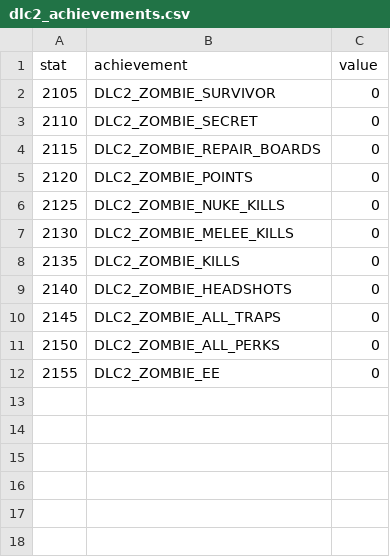
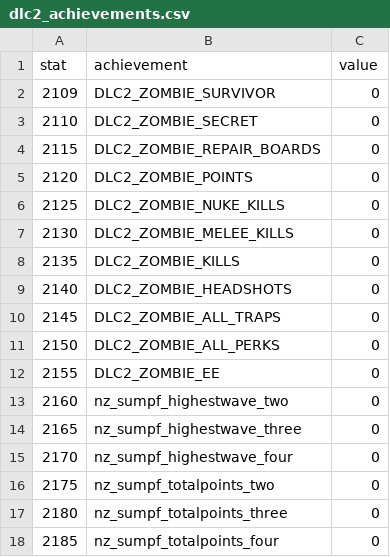
Before and after one commit to JBShady/COD5-Remastered, a CSV file: raw/mp/dlc2_achievements.csv, drawn as a sheet.

```diff
--- a/raw/mp/dlc2_achievements.csv
+++ b/raw/mp/dlc2_achievements.csv
@@ -1,3 +1,3 @@
 stat,achievement,value
-2105,DLC2_ZOMBIE_SURVIVOR,0
+2109,DLC2_ZOMBIE_SURVIVOR,0
 2110,DLC2_ZOMBIE_SECRET,0
@@ -12 +12,7 @@ stat,achievement,value
 2155,DLC2_ZOMBIE_EE,0
+2160,nz_sumpf_highestwave_two,0
+2165,nz_sumpf_highestwave_three,0
+2170,nz_sumpf_highestwave_four,0
+2175,nz_sumpf_totalpoints_two,0
+2180,nz_sumpf_totalpoints_three,0
+2185,nz_sumpf_totalpoints_four,0
```
Also changed, not shown: raw/mp/dlc1_achievements.csv, raw/mp/dlc3_achievements.csv, 1 other file.
